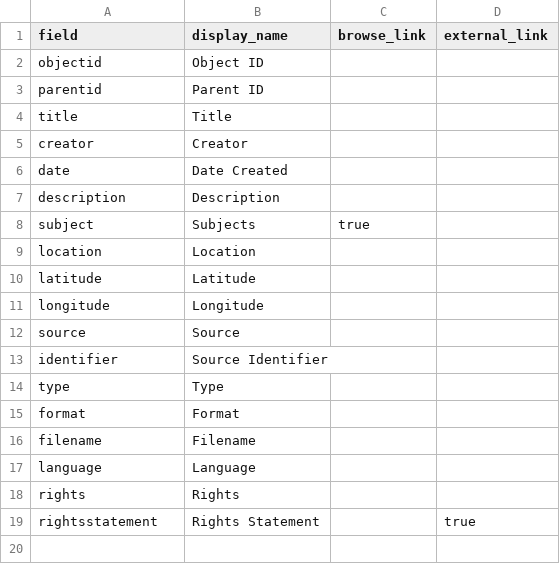
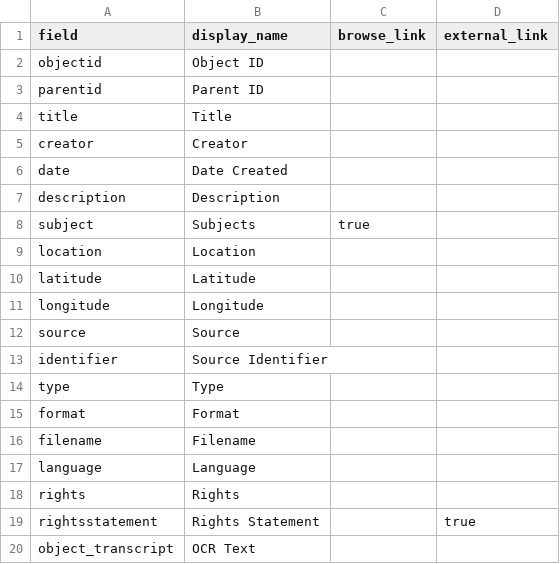
Before and after one commit to JankMajesty/VDT_CBtest, a CSV file: _data/config-metadata.csv, drawn as a sheet.

```diff
--- a/_data/config-metadata.csv
+++ b/_data/config-metadata.csv
@@ -19 +19,2 @@ rights,Rights,
 rightsstatement,Rights Statement,,true
+object_transcript,OCR Text,
```
Also changed, not shown: _data/VDT_metadata.csv, 4 other files.
